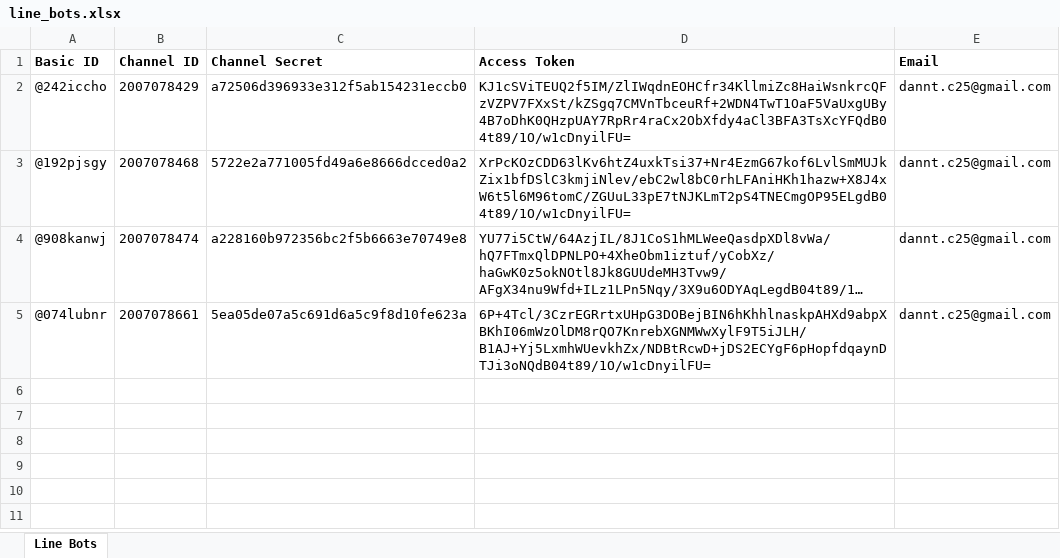
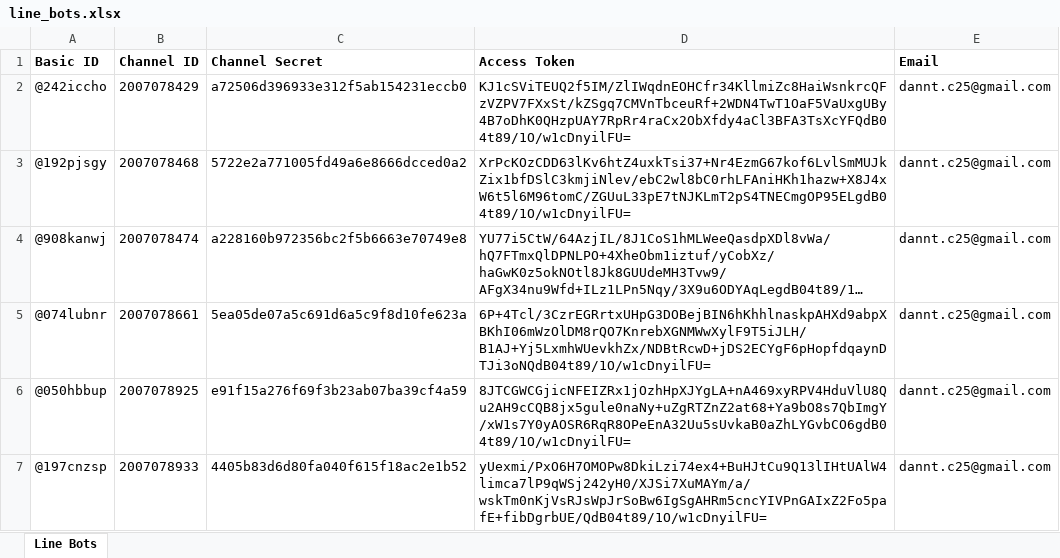
Before and after one commit to Aidan-castalk/CreateBotLine, an Excel workbook: line_bots.xlsx, sheet Line Bots, drawn as a sheet; long unchanged cells end in …; values as stored, in another font and other column widths than the file's, no borders; the diff names each change by its address in the sheet, - before the commit and + after, or states it on an @@ line.

```diff
--- a/line_bots.xlsx (sheet Line Bots)
+++ b/line_bots.xlsx (sheet Line Bots)
+row 6: @050hbbup | 2007078925 | e91f15a276f69f3b23ab07ba39cf4a59 | 8JTCGWCGjicNFEIZRx1jOzhHpXJYgLA+nA469xyRPV4HduVlU8Qu2AH9cCQB8jx5gule0naNy+uZgRTZnZ2at68+Ya9bO8s7QbImgY/xW1s7Y0yAOSR6RqR8OPeEnA32Uu5sUvkaB0aZhLYGvbCO6gdB04t89/1O/w1cDnyilFU= | dannt.c25@gmail.com
+row 7: @197cnzsp | 2007078933 | 4405b83d6d80fa040f615f18ac2e1b52 | yUexmi/PxO6H7OMOPw8DkiLzi74ex4+BuHJtCu9Q13lIHtUAlW4limca7lP9qWSj242yH0/XJSi7XuMAYm/a/wskTm0nKjVsRJsWpJrSoBw6IgSgAHRm5cncYIVPnGAIxZ2Fo5pafE+fibDgrbUE/QdB04t89/1O/w1cDnyilFU= | dannt.c25@gmail.com
```
Also changed, not shown: 4 other files.
